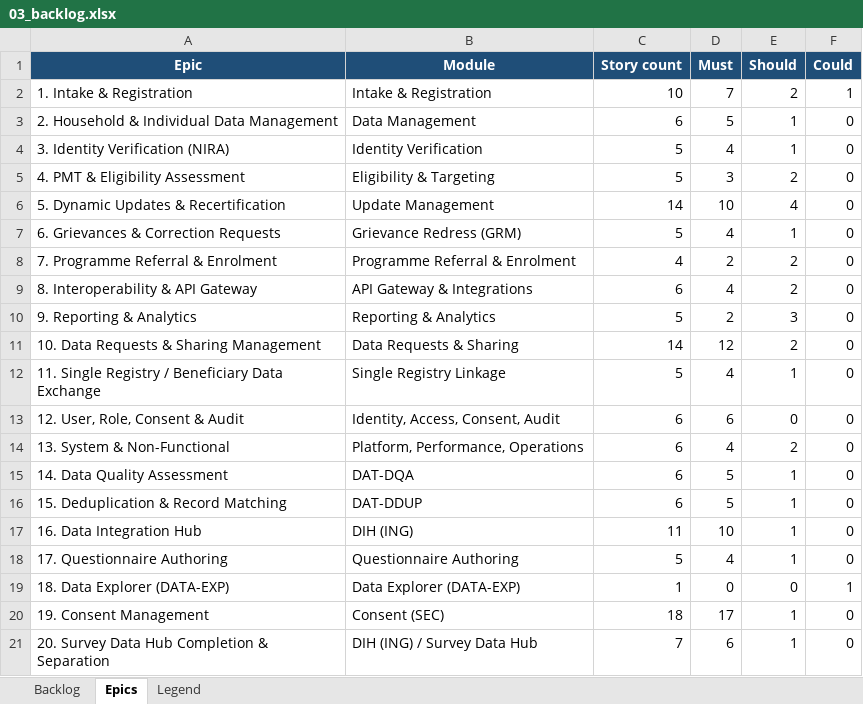
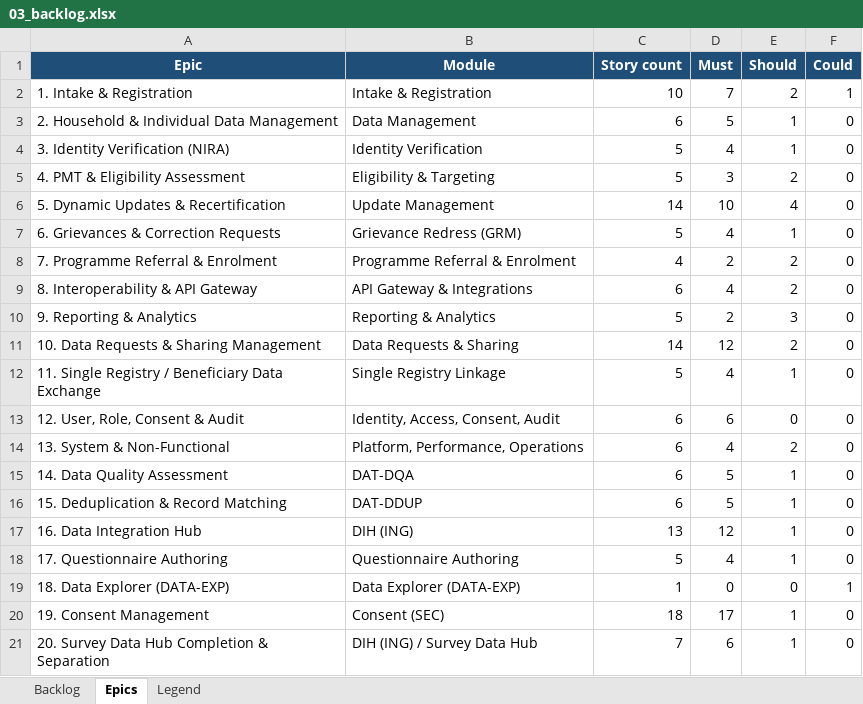
Before and after one commit to jmwebazeutamu/nsr_uganda, an Excel workbook: docs/03_backlog.xlsx, sheet Epics, drawn as a sheet; values as stored, in another font and other column widths than the file's, no borders; the diff names each change by its address in the sheet, - before the commit and + after, or states it on an @@ line.

```diff
--- a/docs/03_backlog.xlsx (sheet Epics)
+++ b/docs/03_backlog.xlsx (sheet Epics)
-C17 (Story count): 11
+C17 (Story count): 13
-D17 (Must): 10
+D17 (Must): 12
```
Also changed, not shown: sheet Backlog, docs/08_sprint_plan.xlsx, 1 other file.
